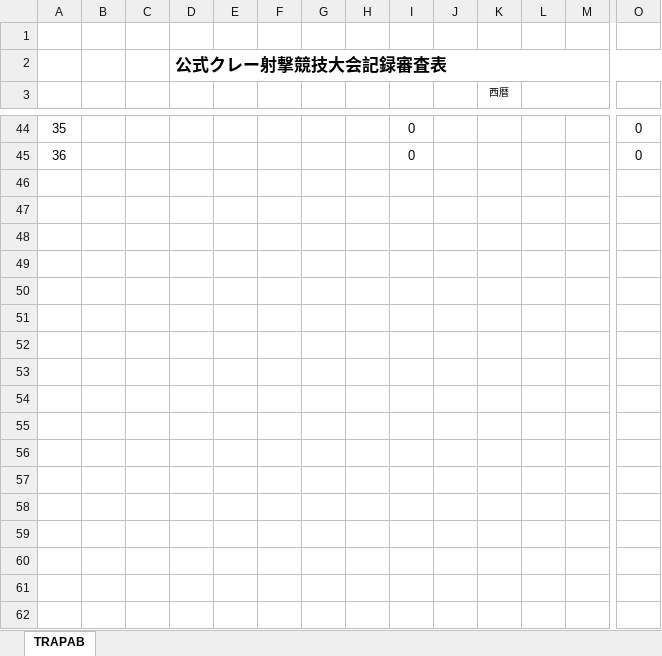
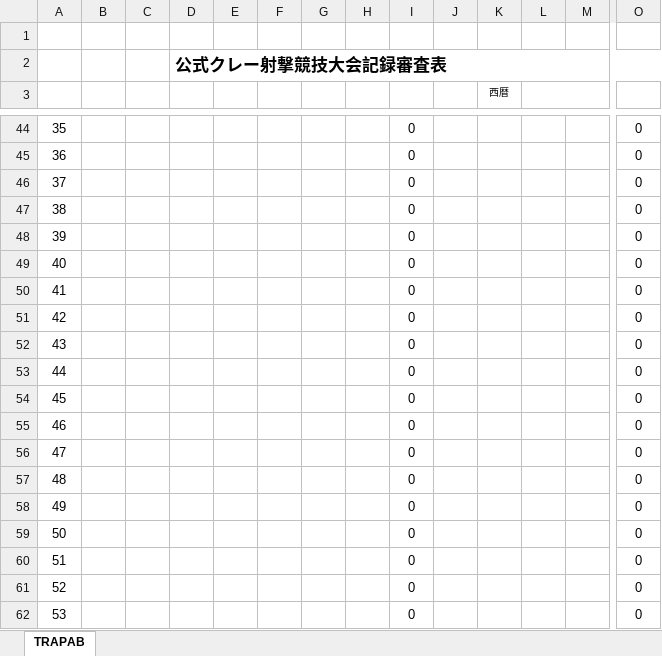
Before and after one commit to matsuo-mitsuhiro/clay-shooting, an Excel workbook: templates/inspection-report-template.xlsx, sheet TRAPAB, drawn as a sheet; only a part is shown, gaps mark what is left out; values as stored, in another font and other column widths than the file's, no borders; charts and pictures not drawn; rows hold the shown columns only; the diff covers the shown part only; the diff names each change by its address in the sheet, - before the commit and + after, or states it on an @@ line.

```diff
--- a/templates/inspection-report-template.xlsx (sheet TRAPAB)
+++ b/templates/inspection-report-template.xlsx (sheet TRAPAB)
+row 46: 37 |  |  |  |  |  |  |  | 0 |  |  |  |  | 0
+row 47: 38 |  |  |  |  |  |  |  | 0 |  |  |  |  | 0
+row 48: 39 |  |  |  |  |  |  |  | 0 |  |  |  |  | 0
+row 49: 40 |  |  |  |  |  |  |  | 0 |  |  |  |  | 0
+row 50: 41 |  |  |  |  |  |  |  | 0 |  |  |  |  | 0
+row 51: 42 |  |  |  |  |  |  |  | 0 |  |  |  |  | 0
+row 52: 43 |  |  |  |  |  |  |  | 0 |  |  |  |  | 0
+row 53: 44 |  |  |  |  |  |  |  | 0 |  |  |  |  | 0
+row 54: 45 |  |  |  |  |  |  |  | 0 |  |  |  |  | 0
+row 55: 46 |  |  |  |  |  |  |  | 0 |  |  |  |  | 0
+row 56: 47 |  |  |  |  |  |  |  | 0 |  |  |  |  | 0
+row 57: 48 |  |  |  |  |  |  |  | 0 |  |  |  |  | 0
+row 58: 49 |  |  |  |  |  |  |  | 0 |  |  |  |  | 0
+row 59: 50 |  |  |  |  |  |  |  | 0 |  |  |  |  | 0
+row 60: 51 |  |  |  |  |  |  |  | 0 |  |  |  |  | 0
+row 61: 52 |  |  |  |  |  |  |  | 0 |  |  |  |  | 0
+row 62: 53 |  |  |  |  |  |  |  | 0 |  |  |  |  | 0
```
Also changed, not shown: 19 added rows elsewhere in this sheet, 7 other files.
